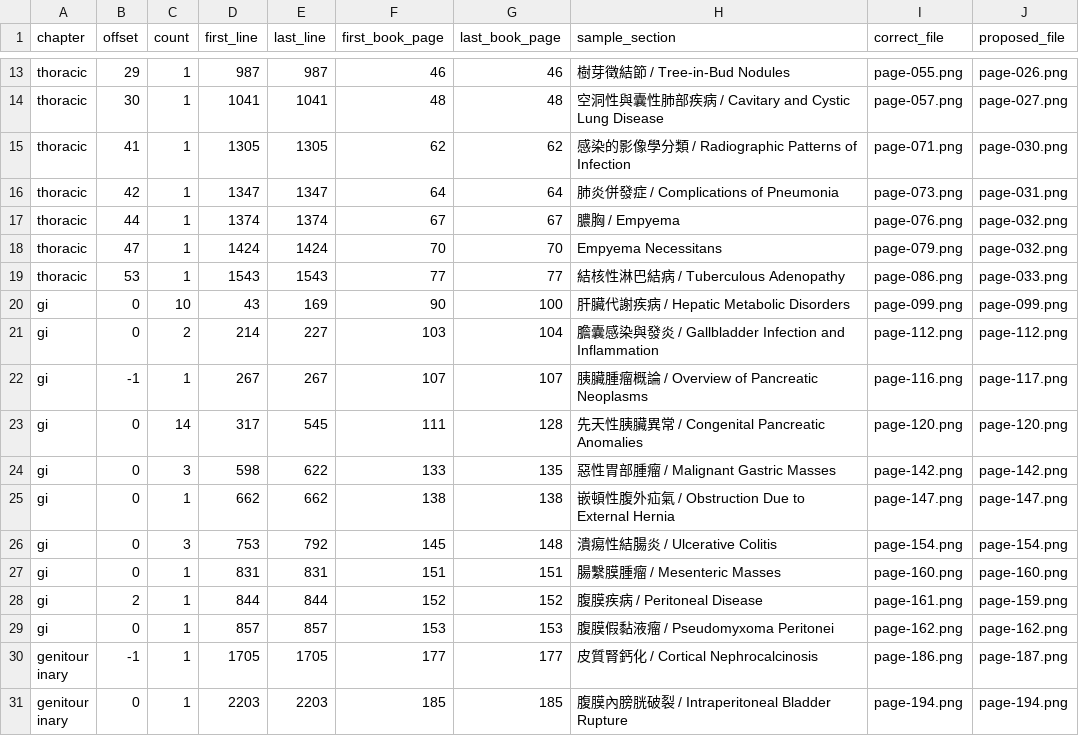
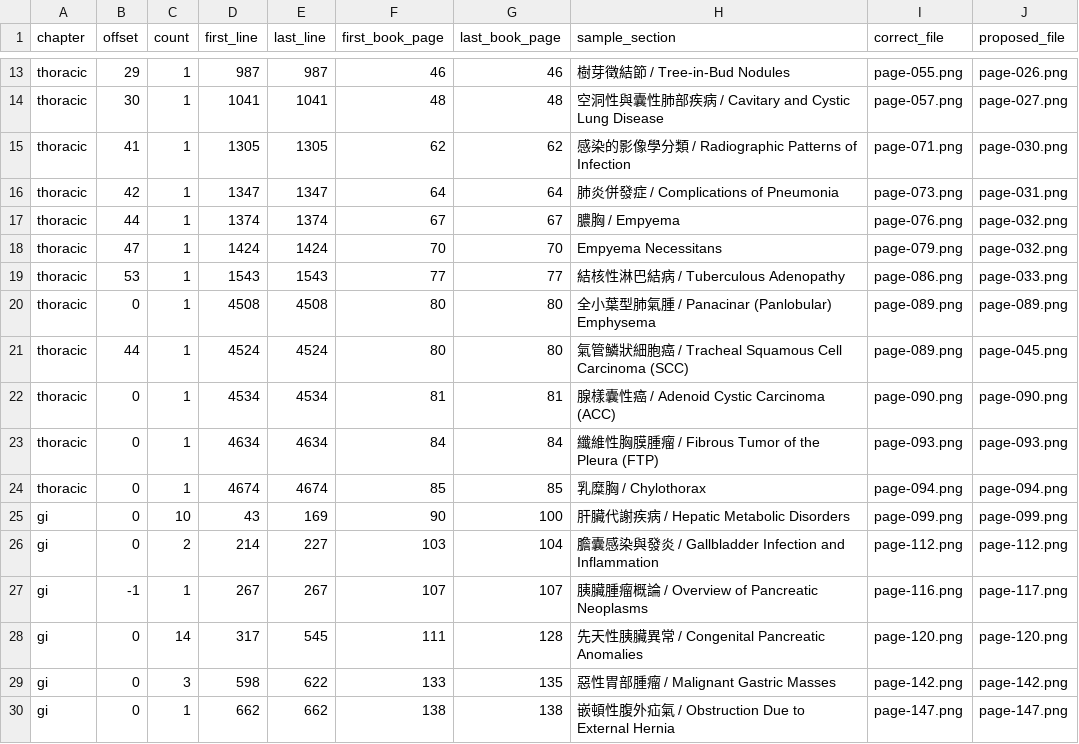
Before and after one commit to b101108063-ops/core_radiology, a CSV file: docs/audit/image_segment_summary.csv, drawn as a sheet; only a part is shown, gaps mark what is left out; the shorter side is filled out with more unchanged rows.

```diff
--- a/docs/audit/image_segment_summary.csv
+++ b/docs/audit/image_segment_summary.csv
@@ -19,2 +19,7 @@ thoracic,47,1,1424,1424,70,70,Empyema Necessitans,page-079.png,page-032.png
 thoracic,53,1,1543,1543,77,77,結核性淋巴結病 / Tuberculous Adenopathy,page-086.png,page-033.png
+thoracic,0,1,4508,4508,80,80,全小葉型肺氣腫 / Panacinar (Panlobular) Emphysema,page-089.png,page-089.png
+thoracic,44,1,4524,4524,80,80,氣管鱗狀細胞癌 / Tracheal Squamous Cell Carcinoma (SCC),page-089.png,page-045.png
+thoracic,0,1,4534,4534,81,81,腺樣囊性癌 / Adenoid Cystic Carcinoma (ACC),page-090.png,page-090.png
+thoracic,0,1,4634,4634,84,84,纖維性胸膜腫瘤 / Fibrous Tumor of the Pleura (FTP),page-093.png,page-093.png
+thoracic,0,1,4674,4674,85,85,乳糜胸 / Chylothorax,page-094.png,page-094.png
 gi,0,10,43,169,90,100,肝臟代謝疾病 / Hepatic Metabolic Disorders,page-099.png,page-099.png
```
Also changed, not shown: docs/audit/image_segment_offsets.csv, 5 other files.
